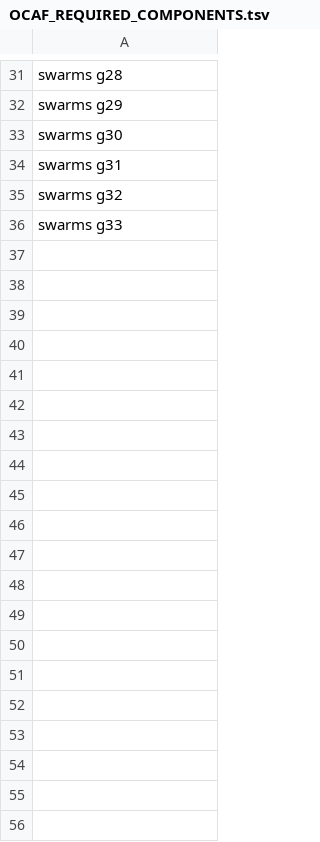
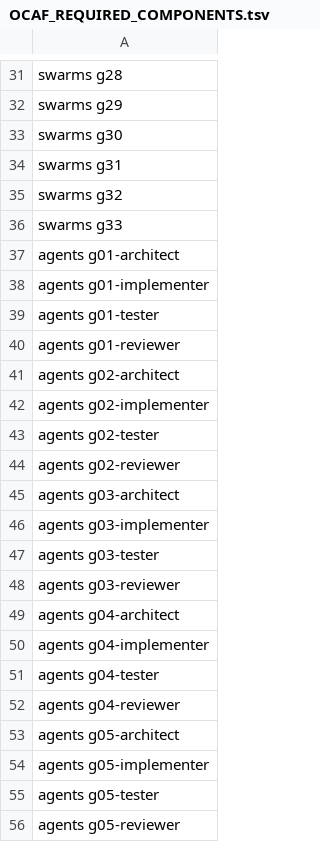
Before and after one commit to mojealterego/ocaf-runtime, a TSV file: ops/OCAF_REQUIRED_COMPONENTS.tsv, drawn as a sheet; only a part is shown, gaps mark what is left out; the diff covers the shown part only.

Commit message:
chore(ocaf): require distinct Rust folders for 132 swarm agents and 33 swarms

```diff
--- a/ops/OCAF_REQUIRED_COMPONENTS.tsv
+++ b/ops/OCAF_REQUIRED_COMPONENTS.tsv
@@ -36 +36,21 @@ swarms g32
 swarms g33
+agents g01-architect
+agents g01-implementer
+agents g01-tester
+agents g01-reviewer
+agents g02-architect
+agents g02-implementer
+agents g02-tester
+agents g02-reviewer
+agents g03-architect
+agents g03-implementer
+agents g03-tester
+agents g03-reviewer
+agents g04-architect
+agents g04-implementer
+agents g04-tester
+agents g04-reviewer
+agents g05-architect
+agents g05-implementer
+agents g05-tester
+agents g05-reviewer
```
Also changed, not shown: 112 added rows elsewhere in this file.
